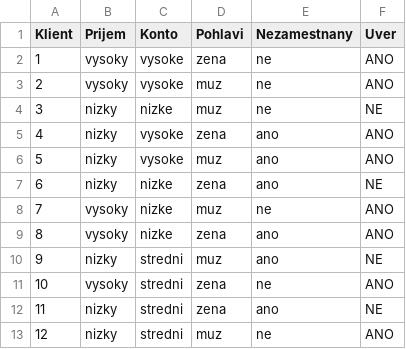
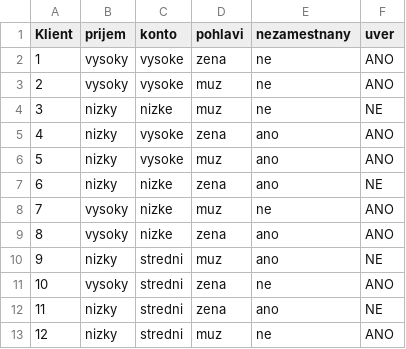
Before and after one commit to pfranz337/bakule, a CSV file: Soubor/Soubor/bin/Debug/data.csv, drawn as a sheet.

```diff
--- a/Soubor/Soubor/bin/Debug/data.csv
+++ b/Soubor/Soubor/bin/Debug/data.csv
@@ -1,2 +1,2 @@
-Klient;Prijem;Konto;Pohlavi;Nezamestnany;Uver
+Klient;prijem;konto;pohlavi;nezamestnany;uver
 1;vysoky;vysoke;zena;ne;ANO
```
Also changed, not shown: 20 other files.
